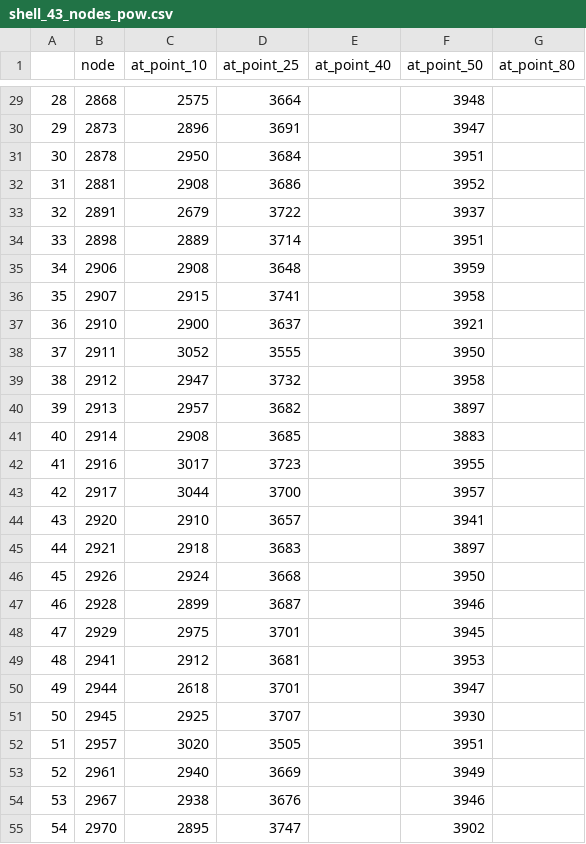
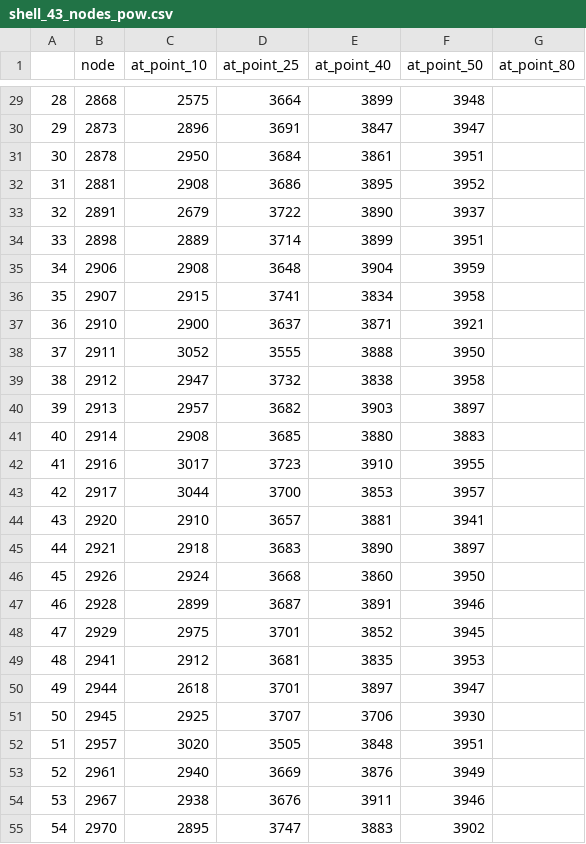
Before and after one commit to dheeraj-2000/6th_sem_Academics, a CSV file: SocialNetworkAnalysis/Course Project/Experiment 1/Extended/Facebook/shell43/shell_43_nodes_pow.csv, drawn as a sheet; only a part is shown, gaps mark what is left out; the diff covers the shown part only.

```diff
--- a/SocialNetworkAnalysis/Course Project/Experiment 1/Extended/Facebook/shell43/shell_43_nodes_pow.csv
+++ b/SocialNetworkAnalysis/Course Project/Experiment 1/Extended/Facebook/shell43/shell_43_nodes_pow.csv
@@ -29,27 +29,27 @@
-28,2868,2575,3664,,3948,
-29,2873,2896,3691,,3947,
-30,2878,2950,3684,,3951,
-31,2881,2908,3686,,3952,
-32,2891,2679,3722,,3937,
-33,2898,2889,3714,,3951,
-34,2906,2908,3648,,3959,
-35,2907,2915,3741,,3958,
-36,2910,2900,3637,,3921,
-37,2911,3052,3555,,3950,
-38,2912,2947,3732,,3958,
-39,2913,2957,3682,,3897,
-40,2914,2908,3685,,3883,
-41,2916,3017,3723,,3955,
-42,2917,3044,3700,,3957,
-43,2920,2910,3657,,3941,
-44,2921,2918,3683,,3897,
-45,2926,2924,3668,,3950,
-46,2928,2899,3687,,3946,
-47,2929,2975,3701,,3945,
-48,2941,2912,3681,,3953,
-49,2944,2618,3701,,3947,
-50,2945,2925,3707,,3930,
-51,2957,3020,3505,,3951,
-52,2961,2940,3669,,3949,
-53,2967,2938,3676,,3946,
-54,2970,2895,3747,,3902,
+28,2868,2575,3664,3899,3948,
+29,2873,2896,3691,3847,3947,
+30,2878,2950,3684,3861,3951,
+31,2881,2908,3686,3895,3952,
+32,2891,2679,3722,3890,3937,
+33,2898,2889,3714,3899,3951,
+34,2906,2908,3648,3904,3959,
+35,2907,2915,3741,3834,3958,
+36,2910,2900,3637,3871,3921,
+37,2911,3052,3555,3888,3950,
+38,2912,2947,3732,3838,3958,
+39,2913,2957,3682,3903,3897,
+40,2914,2908,3685,3880,3883,
+41,2916,3017,3723,3910,3955,
+42,2917,3044,3700,3853,3957,
+43,2920,2910,3657,3881,3941,
+44,2921,2918,3683,3890,3897,
+45,2926,2924,3668,3860,3950,
+46,2928,2899,3687,3891,3946,
+47,2929,2975,3701,3852,3945,
+48,2941,2912,3681,3835,3953,
+49,2944,2618,3701,3897,3947,
+50,2945,2925,3707,3706,3930,
+51,2957,3020,3505,3848,3951,
+52,2961,2940,3669,3876,3949,
+53,2967,2938,3676,3911,3946,
+54,2970,2895,3747,3883,3902,
```
Also changed, not shown: 58 edited cells elsewhere in this file, 2 other files.
